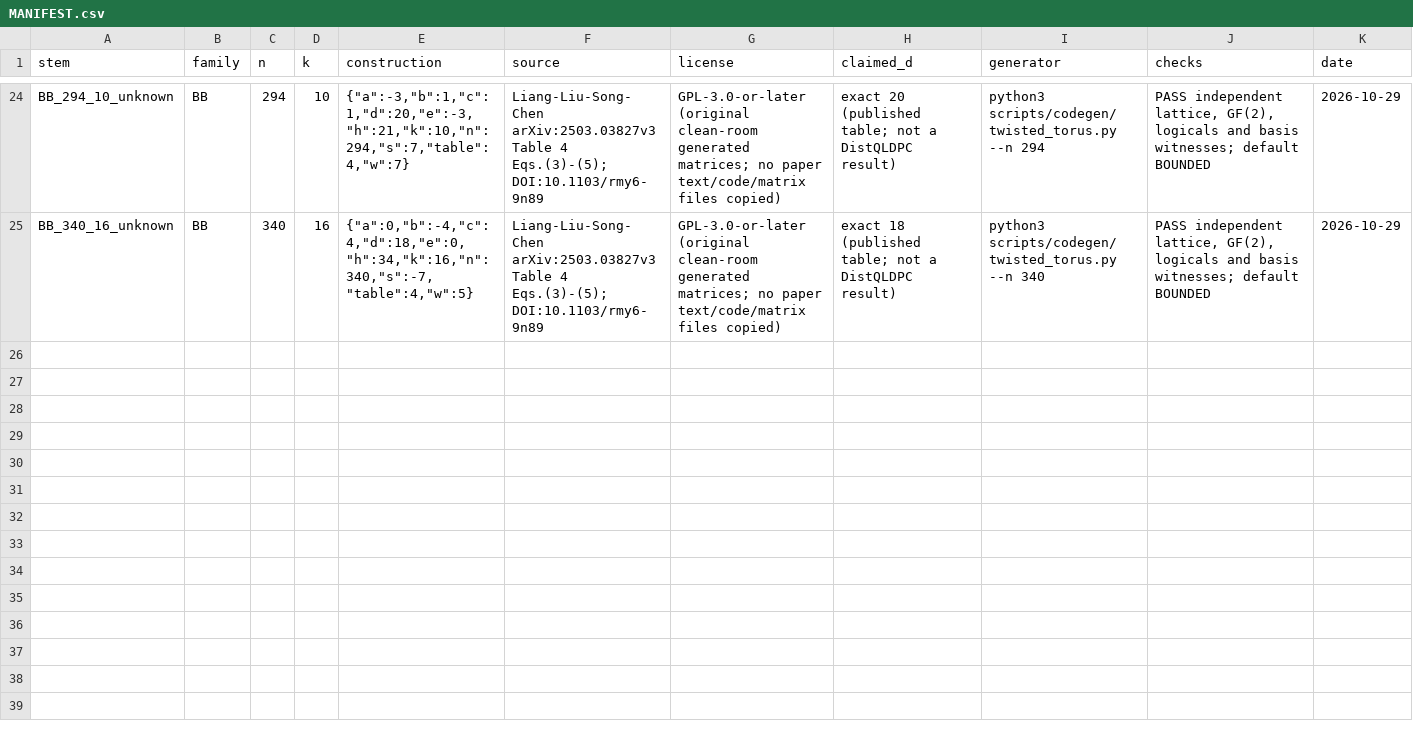
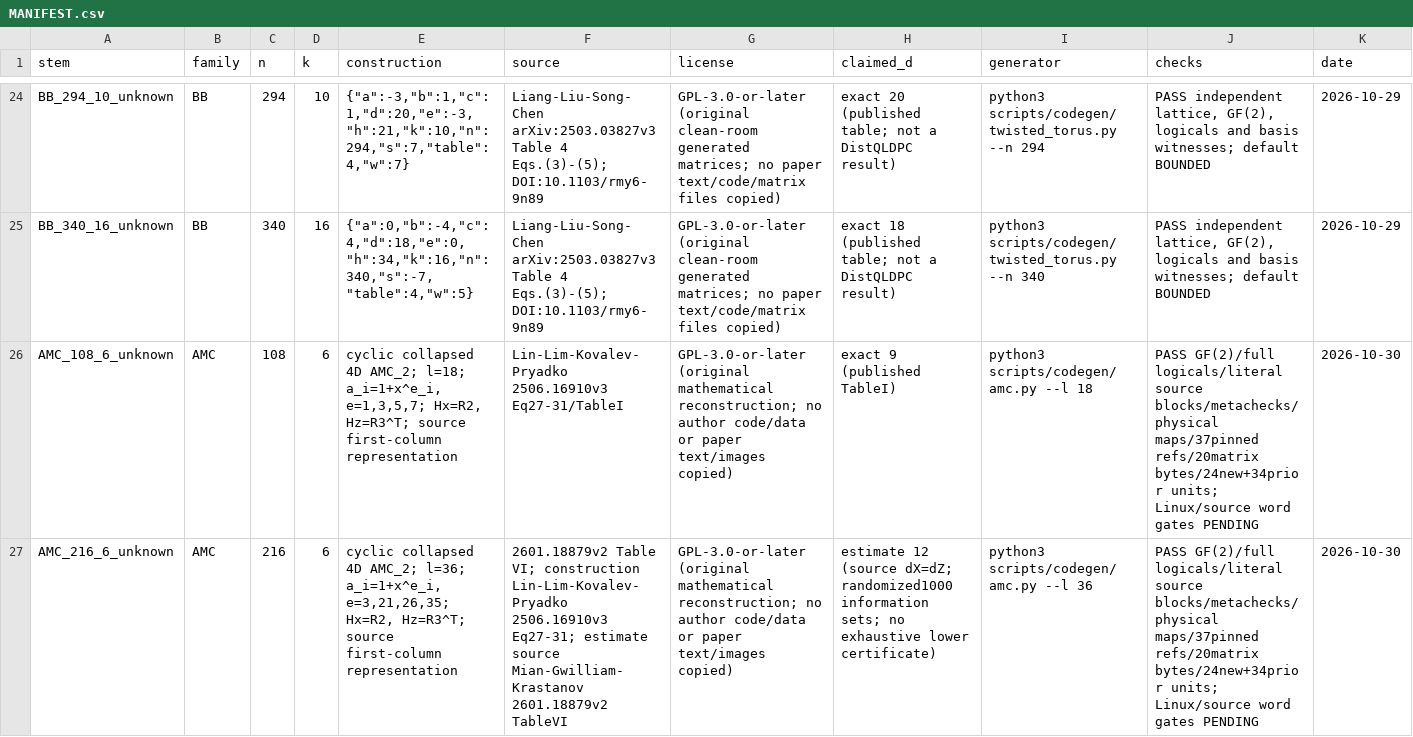
Before and after one commit to guluchen/DistQLDPC, a CSV file: data/matrices/untiered/MANIFEST.csv, drawn as a sheet; only a part is shown, gaps mark what is left out; rows hold the shown columns only; the diff covers the shown part only; the diff names each change by its address in the sheet, - before the commit and + after, or states it on an @@ line.

Commit message:
Add collapsed AMC source-estimate ladder with independent algebra checks

```diff
--- a/data/matrices/untiered/MANIFEST.csv
+++ b/data/matrices/untiered/MANIFEST.csv
+row 26: AMC_108_6_unknown | AMC | 108 | 6 | cyclic collapsed 4D AMC_2; l=18; a_i=1+x^e_i, e=1,3,5,7; Hx=R2, Hz=R3^T; source first-column representation | Lin-Lim-Kovalev-Pryadko 2506.16910v3 Eq27-31/TableI | GPL-3.0-or-later (original mathematical reconstruction; no author code/data or paper text/images copied) | exact 9 (published TableI) | python3 scripts/codegen/amc.py --l 18 | PASS GF(2)/full logicals/literal source blocks/metachecks/physical maps/37pinned refs/20matrix bytes/24new+34prior units; Linux/source word gates PENDING | 2026-10-30
+row 27: AMC_216_6_unknown | AMC | 216 | 6 | cyclic collapsed 4D AMC_2; l=36; a_i=1+x^e_i, e=3,21,26,35; Hx=R2, Hz=R3^T; source first-column representation | 2601.18879v2 Table VI; construction Lin-Lim-Kovalev-Pryadko 2506.16910v3 Eq27-31; estimate source Mian-Gwilliam-Krastanov 2601.18879v2 TableVI | GPL-3.0-or-later (original mathematical reconstruction; no author code/data or paper text/images copied) | estimate 12 (source dX=dZ; randomized1000 information sets; no exhaustive lower certificate) | python3 scripts/codegen/amc.py --l 36 | PASS GF(2)/full logicals/literal source blocks/metachecks/physical maps/37pinned refs/20matrix bytes/24new+34prior units; Linux/source word gates PENDING | 2026-10-30
```
Also changed, not shown: 3 added rows elsewhere in this file, 45 other files.
